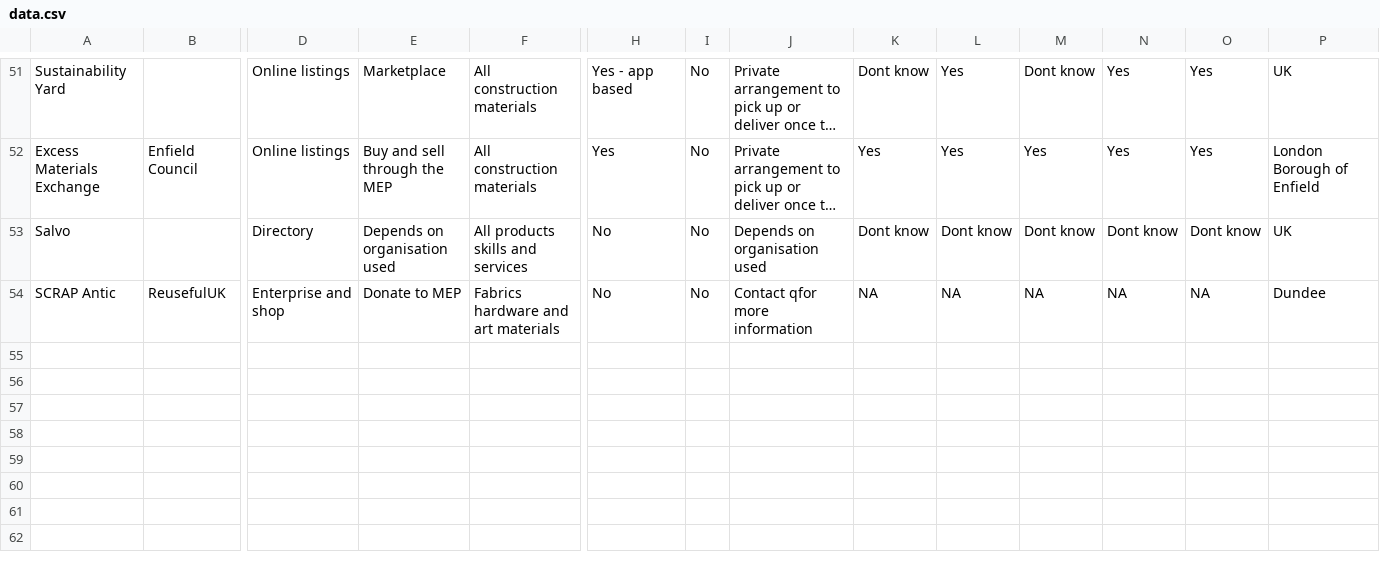
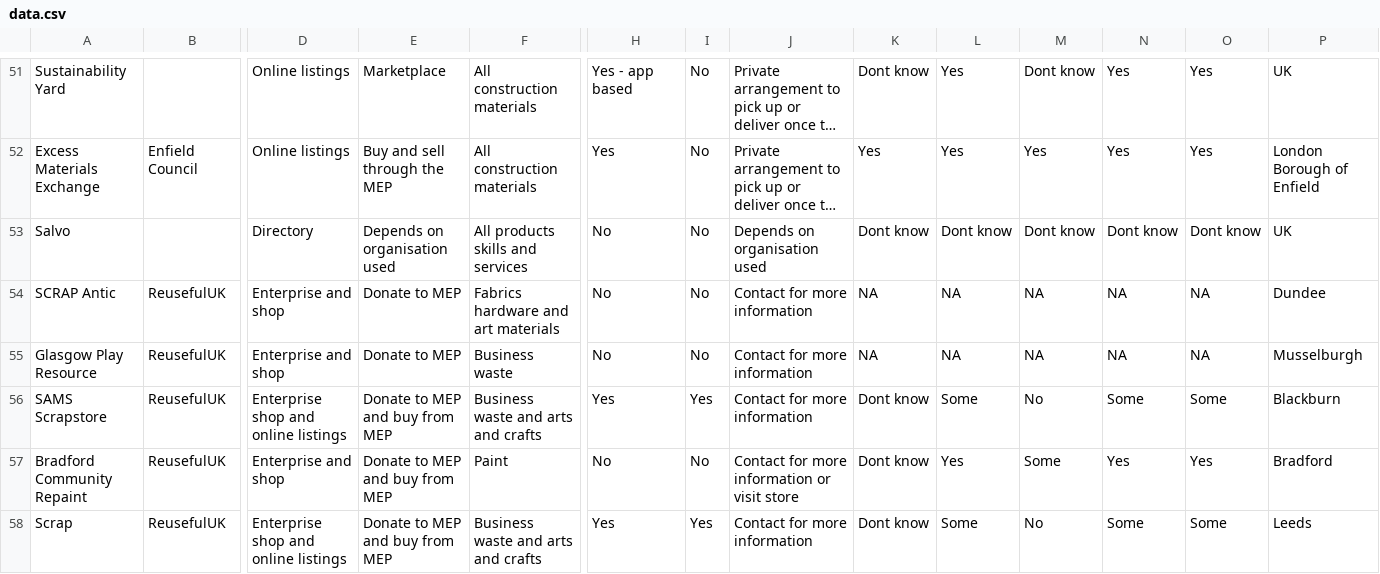
Before and after one commit to ActionSustainability/sustainabilitytool-maps, a CSV file: src/mep/data.csv, drawn as a sheet; only a part is shown, gaps mark what is left out; long unchanged cells end in …; rows hold the shown columns only; the diff names each change by its address in the sheet, - before the commit and + after, or states it on an @@ line.

Commit message:
5 new MEP SCRAP Antic to Scrap

```diff
--- a/src/mep/data.csv
+++ b/src/mep/data.csv
-J54: Contact qfor more information
+J54: Contact for more information
+row 55: Glasgow Play Resource | ReusefulUK | Enterprise and shop | Donate to MEP | Business waste | No | No | Contact for more information | NA | NA | NA | NA | NA | Musselburgh
+row 56: SAMS Scrapstore | ReusefulUK | Enterprise shop and online listings | Donate to MEP and buy from MEP | Business waste and arts and crafts | Yes | Yes | Contact for more information | Dont know | Some | No | Some | Some | Blackburn
+row 57: Bradford Community Repaint | ReusefulUK | Enterprise and shop | Donate to MEP and buy from MEP | Paint | No | No | Contact for more information or visit store | Dont know | Yes | Some | Yes | Yes | Bradford
+row 58: Scrap | ReusefulUK | Enterprise shop and online listings | Donate to MEP and buy from MEP | Business waste and arts and crafts | Yes | Yes | Contact for more information | Dont know | Some | No | Some | Some | Leeds
```
